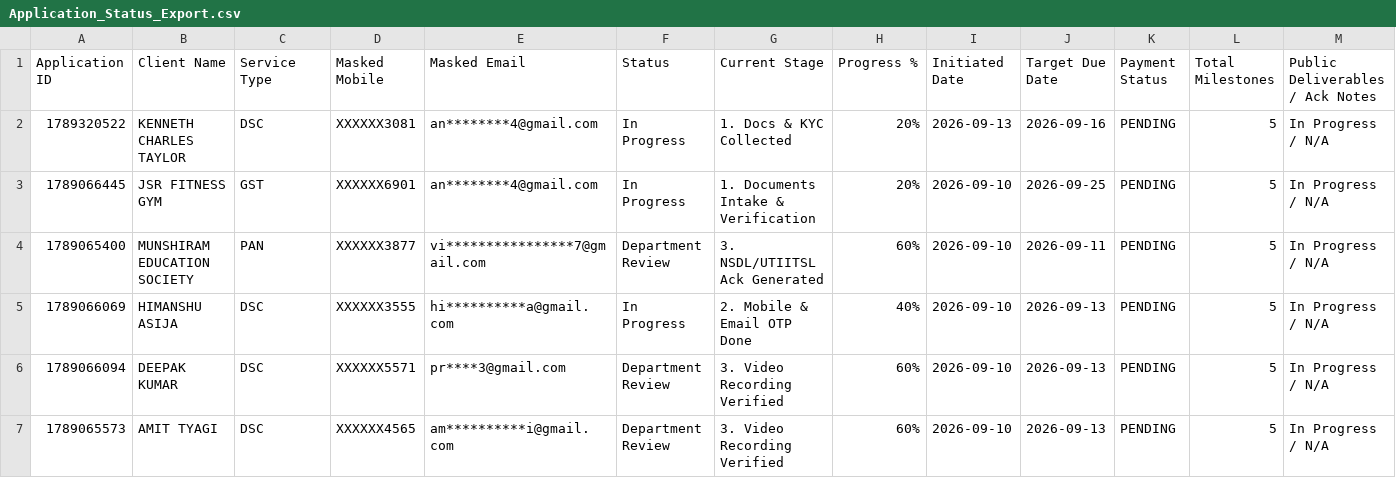
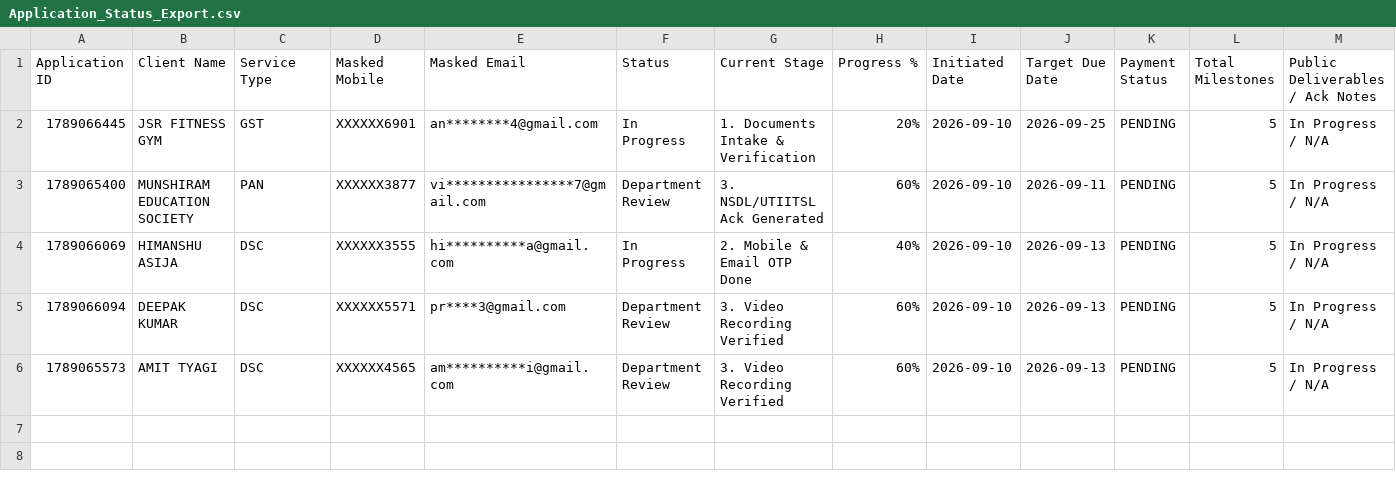
Before and after one commit to ankitmavi4-cmyk/task-data, a CSV file: Application_Status_Export.csv, drawn as a sheet.

Commit message:
Update application status database [2026-09-14 00:40:57]

```diff
--- a/Application_Status_Export.csv
+++ b/Application_Status_Export.csv
@@ -1,3 +1,2 @@
 Application ID,Client Name,Service Type,Masked Mobile,Masked Email,Status,Current Stage,Progress %,Initiated Date,Target Due Date,Payment Status,Total Milestones,Public Deliverables / Ack Notes
-1789320522,KENNETH CHARLES TAYLOR,DSC,XXXXXX3081,an********4@gmail.com,In Progress,1. Docs & KYC Collected,20%,2026-09-13,2026-09-16,PENDING,5,In Progress / N/A
 1789066445,JSR FITNESS GYM,GST,XXXXXX6901,an********4@gmail.com,In Progress,1. Documents Intake & Verification,20%,2026-09-10,2026-09-25,PENDING,5,In Progress / N/A
```
